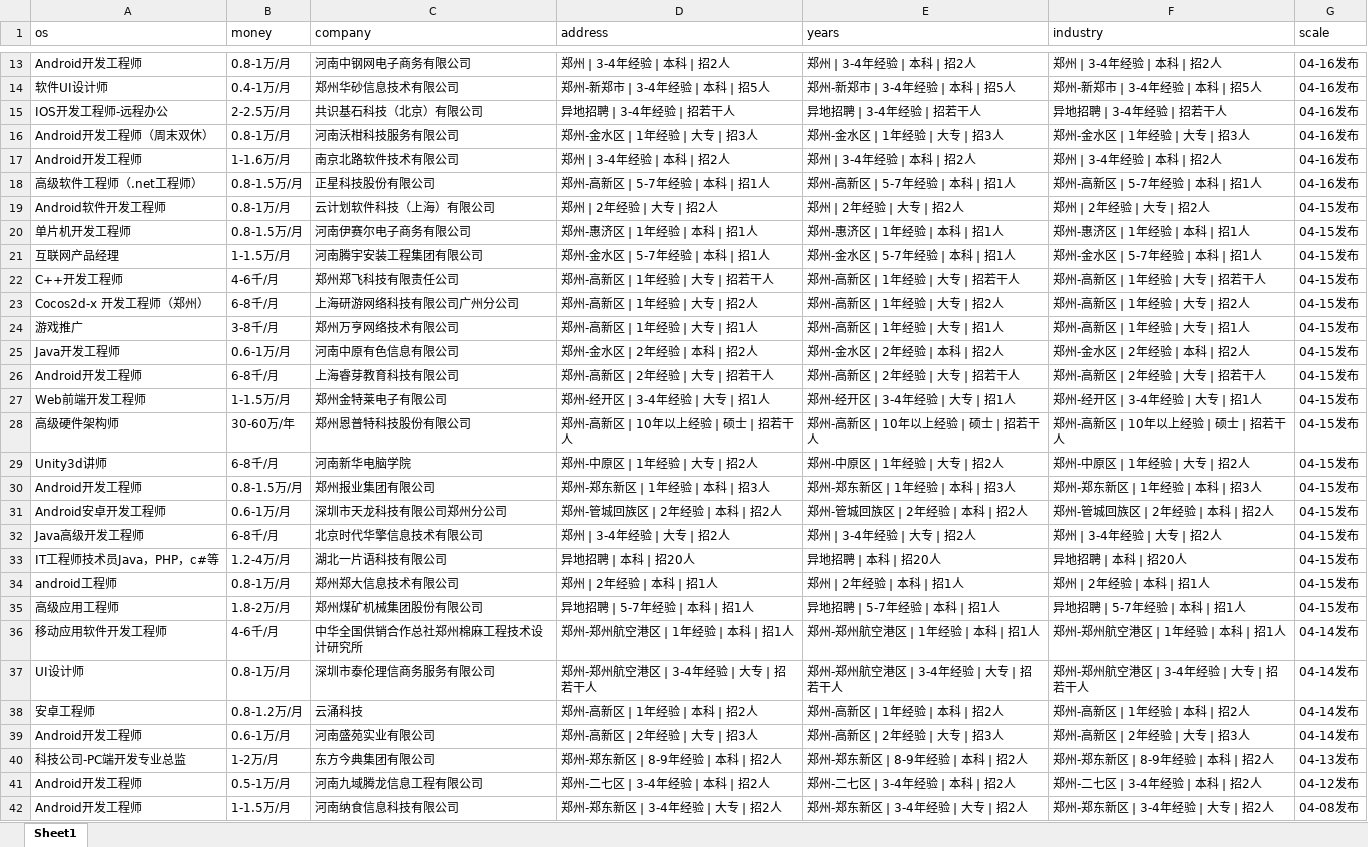
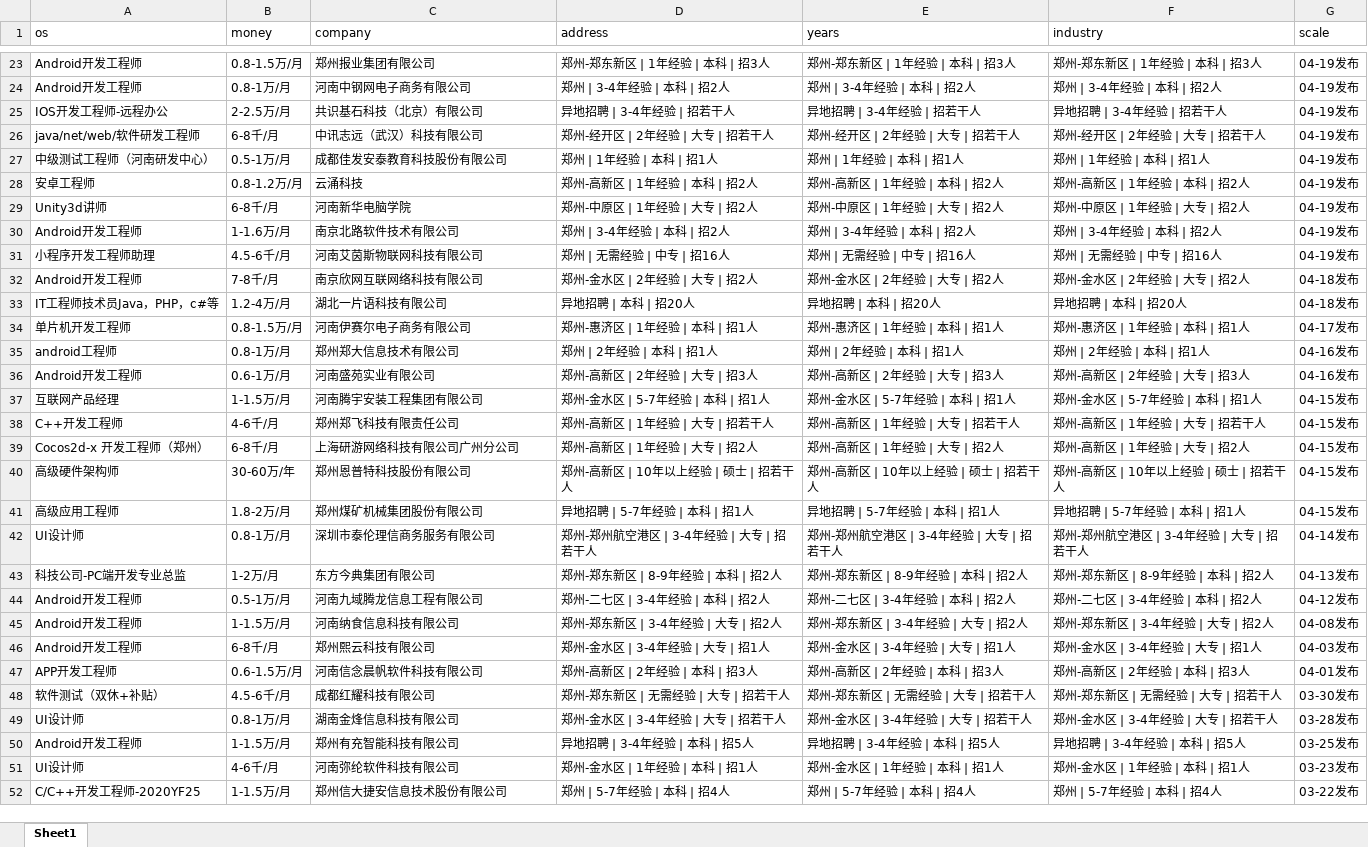
Before and after one commit to leigong2/AskQuastionApp, an Excel workbook: app/src/main/assets/【郑州,android招聘，求职】-前程无忧.xlsx, sheet Sheet1, drawn as a sheet; only a part is shown, gaps mark what is left out; the shorter side is filled out with more unchanged rows; values as stored, in another font and other column widths than the file's, no borders; removed rows and columns are numbered as before the commit, all else as after; the diff covers the shown part only; the diff names each change by its address in the sheet, - before the commit and + after, or states it on an @@ line.

```diff
--- a/app/src/main/assets/【郑州,android招聘，求职】-前程无忧.xlsx (sheet Sheet1)
+++ b/app/src/main/assets/【郑州,android招聘，求职】-前程无忧.xlsx (sheet Sheet1)
+row 23: Android开发工程师 | 0.8-1.5万/月 | 郑州报业集团有限公司 | 郑州-郑东新区 | 1年经验 | 本科 | 招3人 | 郑州-郑东新区 | 1年经验 | 本科 | 招3人 | 郑州-郑东新区 | 1年经验 | 本科 | 招3人 | 04-19发布
-G24 (scale): 04-16发布
+G24 (scale): 04-19发布
-row 14: 软件UI设计师 | 0.4-1万/月 | 郑州华砂信息技术有限公司 | 郑州-新郑市 | 3-4年经验 | 本科 | 招5人 | 郑州-新郑市 | 3-4年经验 | 本科 | 招5人 | 郑州-新郑市 | 3-4年经验 | 本科 | 招5人 | 04-16发布
-G25 (scale): 04-16发布
+G25 (scale): 04-19发布
-row 16: Android开发工程师（周末双休） | 0.8-1万/月 | 河南沃柑科技服务有限公司 | 郑州-金水区 | 1年经验 | 大专 | 招3人 | 郑州-金水区 | 1年经验 | 大专 | 招3人 | 郑州-金水区 | 1年经验 | 大专 | 招3人 | 04-16发布
+row 26: java/net/web/软件研发工程师 | 6-8千/月 | 中讯志远（武汉）科技有限公司 | 郑州-经开区 | 2年经验 | 大专 | 招若干人 | 郑州-经开区 | 2年经验 | 大专 | 招若干人 | 郑州-经开区 | 2年经验 | 大专 | 招若干人 | 04-19发布
+row 27: 中级测试工程师（河南研发中心） | 0.5-1万/月 | 成都佳发安泰教育科技股份有限公司 | 郑州 | 1年经验 | 本科 | 招1人 | 郑州 | 1年经验 | 本科 | 招1人 | 郑州 | 1年经验 | 本科 | 招1人 | 04-19发布
+row 28: 安卓工程师 | 0.8-1.2万/月 | 云涌科技 | 郑州-高新区 | 1年经验 | 本科 | 招2人 | 郑州-高新区 | 1年经验 | 本科 | 招2人 | 郑州-高新区 | 1年经验 | 本科 | 招2人 | 04-19发布
+row 29: Unity3d讲师 | 6-8千/月 | 河南新华电脑学院 | 郑州-中原区 | 1年经验 | 大专 | 招2人 | 郑州-中原区 | 1年经验 | 大专 | 招2人 | 郑州-中原区 | 1年经验 | 大专 | 招2人 | 04-19发布
-G30 (scale): 04-16发布
+G30 (scale): 04-19发布
-row 18: 高级软件工程师（.net工程师） | 0.8-1.5万/月 | 正星科技股份有限公司 | 郑州-高新区 | 5-7年经验 | 本科 | 招1人 | 郑州-高新区 | 5-7年经验 | 本科 | 招1人 | 郑州-高新区 | 5-7年经验 | 本科 | 招1人 | 04-16发布
-row 19: Android软件开发工程师 | 0.8-1万/月 | 云计划软件科技（上海）有限公司 | 郑州 | 2年经验 | 大专 | 招2人 | 郑州 | 2年经验 | 大专 | 招2人 | 郑州 | 2年经验 | 大专 | 招2人 | 04-15发布
+row 31: 小程序开发工程师助理 | 4.5-6千/月 | 河南艾茵斯物联网科技有限公司 | 郑州 | 无需经验 | 中专 | 招16人 | 郑州 | 无需经验 | 中专 | 招16人 | 郑州 | 无需经验 | 中专 | 招16人 | 04-19发布
+row 32: Android开发工程师 | 7-8千/月 | 南京欣网互联网络科技有限公司 | 郑州-金水区 | 2年经验 | 大专 | 招2人 | 郑州-金水区 | 2年经验 | 大专 | 招2人 | 郑州-金水区 | 2年经验 | 大专 | 招2人 | 04-18发布
+row 33: IT工程师技术员Java，PHP，c#等 | 1.2-4万/月 | 湖北一片语科技有限公司 | 异地招聘 | 本科 | 招20人 | 异地招聘 | 本科 | 招20人 | 异地招聘 | 本科 | 招20人 | 04-18发布
-G34 (scale): 04-15发布
+G34 (scale): 04-17发布
+row 35: android工程师 | 0.8-1万/月 | 郑州郑大信息技术有限公司 | 郑州 | 2年经验 | 本科 | 招1人 | 郑州 | 2年经验 | 本科 | 招1人 | 郑州 | 2年经验 | 本科 | 招1人 | 04-16发布
+row 36: Android开发工程师 | 0.6-1万/月 | 河南盛苑实业有限公司 | 郑州-高新区 | 2年经验 | 大专 | 招3人 | 郑州-高新区 | 2年经验 | 大专 | 招3人 | 郑州-高新区 | 2年经验 | 大专 | 招3人 | 04-16发布
-row 24: 游戏推广 | 3-8千/月 | 郑州万亨网络技术有限公司 | 郑州-高新区 | 1年经验 | 大专 | 招1人 | 郑州-高新区 | 1年经验 | 大专 | 招1人 | 郑州-高新区 | 1年经验 | 大专 | 招1人 | 04-15发布
-row 25: Java开发工程师 | 0.6-1万/月 | 河南中原有色信息有限公司 | 郑州-金水区 | 2年经验 | 本科 | 招2人 | 郑州-金水区 | 2年经验 | 本科 | 招2人 | 郑州-金水区 | 2年经验 | 本科 | 招2人 | 04-15发布
-row 26: Android开发工程师 | 6-8千/月 | 上海睿芽教育科技有限公司 | 郑州-高新区 | 2年经验 | 大专 | 招若干人 | 郑州-高新区 | 2年经验 | 大专 | 招若干人 | 郑州-高新区 | 2年经验 | 大专 | 招若干人 | 04-15发布
-row 27: Web前端开发工程师 | 1-1.5万/月 | 郑州金特莱电子有限公司 | 郑州-经开区 | 3-4年经验 | 大专 | 招1人 | 郑州-经开区 | 3-4年经验 | 大专 | 招1人 | 郑州-经开区 | 3-4年经验 | 大专 | 招1人 | 04-15发布
-row 29: Unity3d讲师 | 6-8千/月 | 河南新华电脑学院 | 郑州-中原区 | 1年经验 | 大专 | 招2人 | 郑州-中原区 | 1年经验 | 大专 | 招2人 | 郑州-中原区 | 1年经验 | 大专 | 招2人 | 04-15发布
-row 30: Android开发工程师 | 0.8-1.5万/月 | 郑州报业集团有限公司 | 郑州-郑东新区 | 1年经验 | 本科 | 招3人 | 郑州-郑东新区 | 1年经验 | 本科 | 招3人 | 郑州-郑东新区 | 1年经验 | 本科 | 招3人 | 04-15发布
-row 31: Android安卓开发工程师 | 0.6-1万/月 | 深圳市天龙科技有限公司郑州分公司 | 郑州-管城回族区 | 2年经验 | 本科 | 招2人 | 郑州-管城回族区 | 2年经验 | 本科 | 招2人 | 郑州-管城回族区 | 2年经验 | 本科 | 招2人 | 04-15发布
-row 32: Java高级开发工程师 | 6-8千/月 | 北京时代华擎信息技术有限公司 | 郑州 | 3-4年经验 | 大专 | 招2人 | 郑州 | 3-4年经验 | 大专 | 招2人 | 郑州 | 3-4年经验 | 大专 | 招2人 | 04-15发布
-row 33: IT工程师技术员Java，PHP，c#等 | 1.2-4万/月 | 湖北一片语科技有限公司 | 异地招聘 | 本科 | 招20人 | 异地招聘 | 本科 | 招20人 | 异地招聘 | 本科 | 招20人 | 04-15发布
-row 34: android工程师 | 0.8-1万/月 | 郑州郑大信息技术有限公司 | 郑州 | 2年经验 | 本科 | 招1人 | 郑州 | 2年经验 | 本科 | 招1人 | 郑州 | 2年经验 | 本科 | 招1人 | 04-15发布
-row 36: 移动应用软件开发工程师 | 4-6千/月 | 中华全国供销合作总社郑州棉麻工程技术设计研究所 | 郑州-郑州航空港区 | 1年经验 | 本科 | 招1人 | 郑州-郑州航空港区 | 1年经验 | 本科 | 招1人 | 郑州-郑州航空港区 | 1年经验 | 本科 | 招1人 | 04-14发布
-row 38: 安卓工程师 | 0.8-1.2万/月 | 云涌科技 | 郑州-高新区 | 1年经验 | 本科 | 招2人 | 郑州-高新区 | 1年经验 | 本科 | 招2人 | 郑州-高新区 | 1年经验 | 本科 | 招2人 | 04-14发布
-row 39: Android开发工程师 | 0.6-1万/月 | 河南盛苑实业有限公司 | 郑州-高新区 | 2年经验 | 大专 | 招3人 | 郑州-高新区 | 2年经验 | 大专 | 招3人 | 郑州-高新区 | 2年经验 | 大专 | 招3人 | 04-14发布
```
Also changed, not shown: 24 added rows, 16 removed rows and 22 edited cells elsewhere in this sheet, app/src/main/assets/「郑州招聘信息」郑州招聘网 - BOSS直聘.xlsx, app/src/main/assets/【郑州招聘信息_郑州招聘_郑州招聘网】-郑州猎聘.xlsx, 7 other files.
